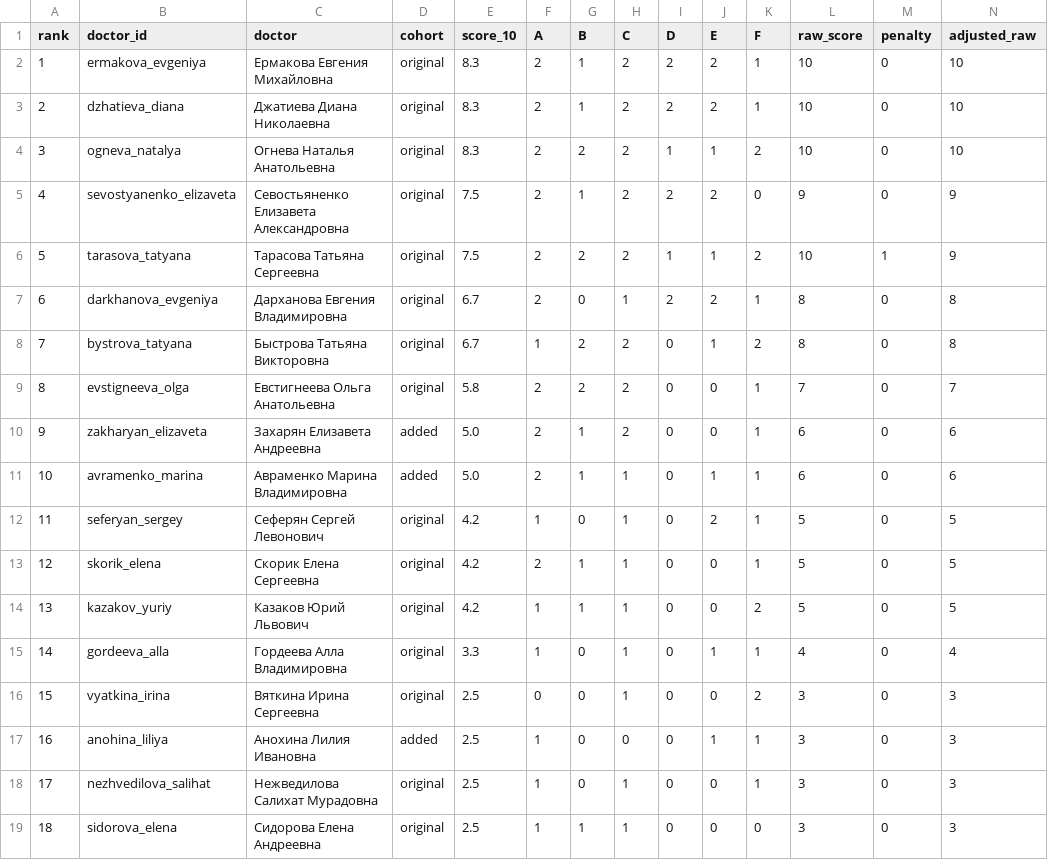
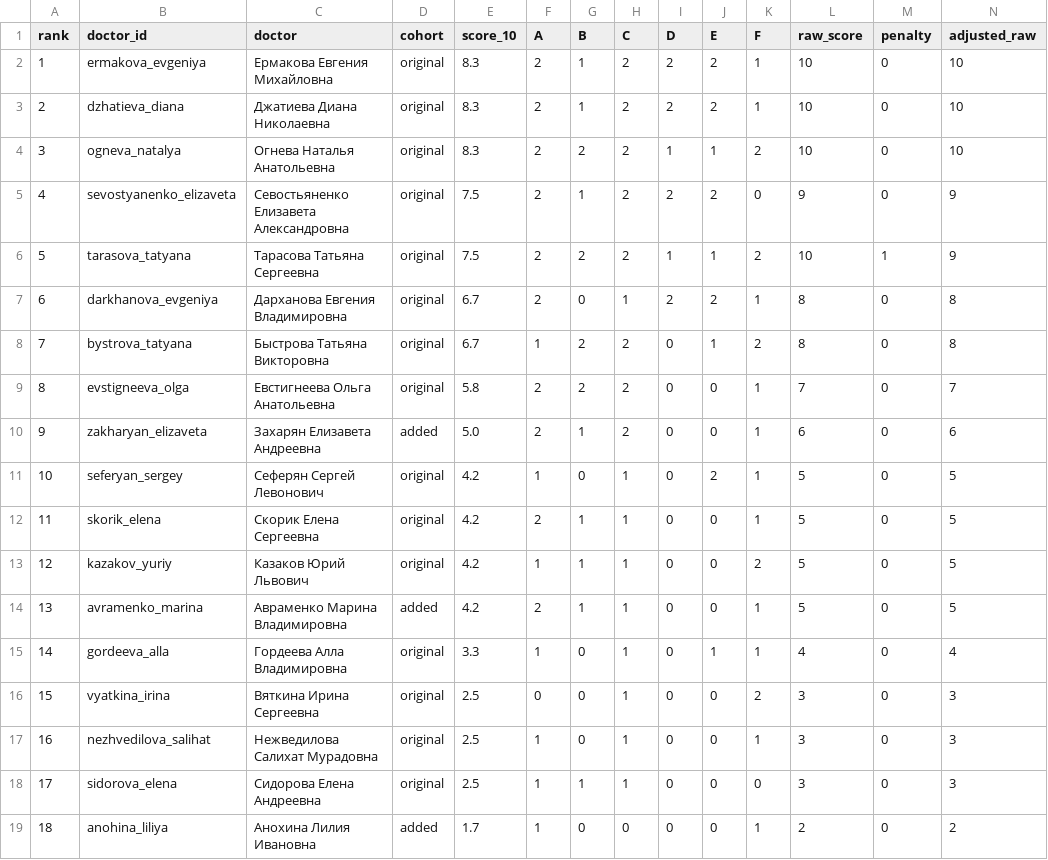
Before and after one commit to Man1nWhite/doctors-reviews-python, a CSV file: output/doctor_ratings.csv, drawn as a sheet; only a part is shown; removed rows and columns are numbered as before the commit, all else as after; rows hold the shown columns only; the diff names each change by its address in the sheet, - before the commit and + after, or states it on an @@ line.

Commit message:
Fix review ranking assumptions and duplicate handling
Co-authored-by: arena-agent <297053741+arena-agent@users.noreply.github.com>

```diff
--- a/output/doctor_ratings.csv
+++ b/output/doctor_ratings.csv
-row 11: 10 | avramenko_marina | Авраменко Марина Владимировна | added | 5.0 | 2 | 1 | 1 | 0 | 1 | 1 | 6 | 0 | 6
@@ column A (rank) renumbered between rows 11 and 18 @@
+row 14: 13 | avramenko_marina | Авраменко Марина Владимировна | added | 4.2 | 2 | 1 | 1 | 0 | 0 | 1 | 5 | 0 | 5
-row 17: 16 | anohina_liliya | Анохина Лилия Ивановна | added | 2.5 | 1 | 0 | 0 | 0 | 1 | 1 | 3 | 0 | 3
+row 19: 18 | anohina_liliya | Анохина Лилия Ивановна | added | 1.7 | 1 | 0 | 0 | 0 | 0 | 1 | 2 | 0 | 2
```
Also changed, not shown: 8 other files.
